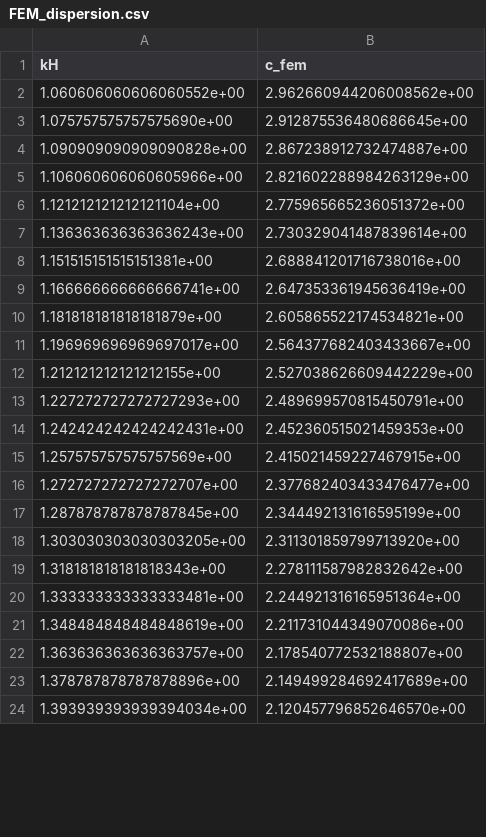
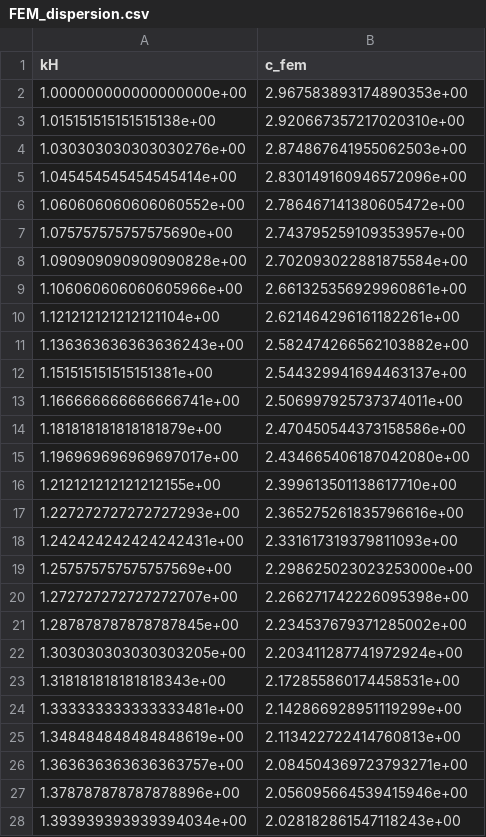
Before and after one commit to mayankjha-my/PINN, a CSV file: experiments/FEM_dispersion.csv, drawn as a sheet; only a part is shown; the diff covers the shown part only.

```diff
--- a/experiments/FEM_dispersion.csv
+++ b/experiments/FEM_dispersion.csv
@@ -1,24 +1,28 @@
 kH,c_fem
-1.060606060606060552e+00,2.962660944206008562e+00
-1.075757575757575690e+00,2.912875536480686645e+00
-1.090909090909090828e+00,2.867238912732474887e+00
-1.106060606060605966e+00,2.821602288984263129e+00
-1.121212121212121104e+00,2.775965665236051372e+00
-1.136363636363636243e+00,2.730329041487839614e+00
-1.151515151515151381e+00,2.688841201716738016e+00
-1.166666666666666741e+00,2.647353361945636419e+00
-1.181818181818181879e+00,2.605865522174534821e+00
-1.196969696969697017e+00,2.564377682403433667e+00
-1.212121212121212155e+00,2.527038626609442229e+00
-1.227272727272727293e+00,2.489699570815450791e+00
-1.242424242424242431e+00,2.452360515021459353e+00
-1.257575757575757569e+00,2.415021459227467915e+00
-1.272727272727272707e+00,2.377682403433476477e+00
-1.287878787878787845e+00,2.344492131616595199e+00
-1.303030303030303205e+00,2.311301859799713920e+00
-1.318181818181818343e+00,2.278111587982832642e+00
-1.333333333333333481e+00,2.244921316165951364e+00
-1.348484848484848619e+00,2.211731044349070086e+00
-1.363636363636363757e+00,2.178540772532188807e+00
-1.378787878787878896e+00,2.149499284692417689e+00
-1.393939393939394034e+00,2.120457796852646570e+00
+1.000000000000000000e+00,2.967583893174890353e+00
+1.015151515151515138e+00,2.920667357217020310e+00
+1.030303030303030276e+00,2.874867641955062503e+00
+1.045454545454545414e+00,2.830149160946572096e+00
+1.060606060606060552e+00,2.786467141380605472e+00
+1.075757575757575690e+00,2.743795259109353957e+00
+1.090909090909090828e+00,2.702093022881875584e+00
+1.106060606060605966e+00,2.661325356929960861e+00
+1.121212121212121104e+00,2.621464296161182261e+00
+1.136363636363636243e+00,2.582474266562103882e+00
+1.151515151515151381e+00,2.544329941694463137e+00
+1.166666666666666741e+00,2.506997925737374011e+00
+1.181818181818181879e+00,2.470450544373158586e+00
+1.196969696969697017e+00,2.434665406187042080e+00
+1.212121212121212155e+00,2.399613501138617710e+00
+1.227272727272727293e+00,2.365275261835796616e+00
+1.242424242424242431e+00,2.331617319379811093e+00
+1.257575757575757569e+00,2.298625023023253000e+00
+1.272727272727272707e+00,2.266271742226095398e+00
+1.287878787878787845e+00,2.234537679371285002e+00
+1.303030303030303205e+00,2.203411287741972924e+00
+1.318181818181818343e+00,2.172855860174458531e+00
+1.333333333333333481e+00,2.142866928951119299e+00
+1.348484848484848619e+00,2.113422722414760813e+00
+1.363636363636363757e+00,2.084504369723793271e+00
+1.378787878787878896e+00,2.056095664539415946e+00
+1.393939393939394034e+00,2.028182861547118243e+00
```
Also changed, not shown: 40 edited cells elsewhere in this file, experiments/PINN_dispersion.csv, 8 other files.
